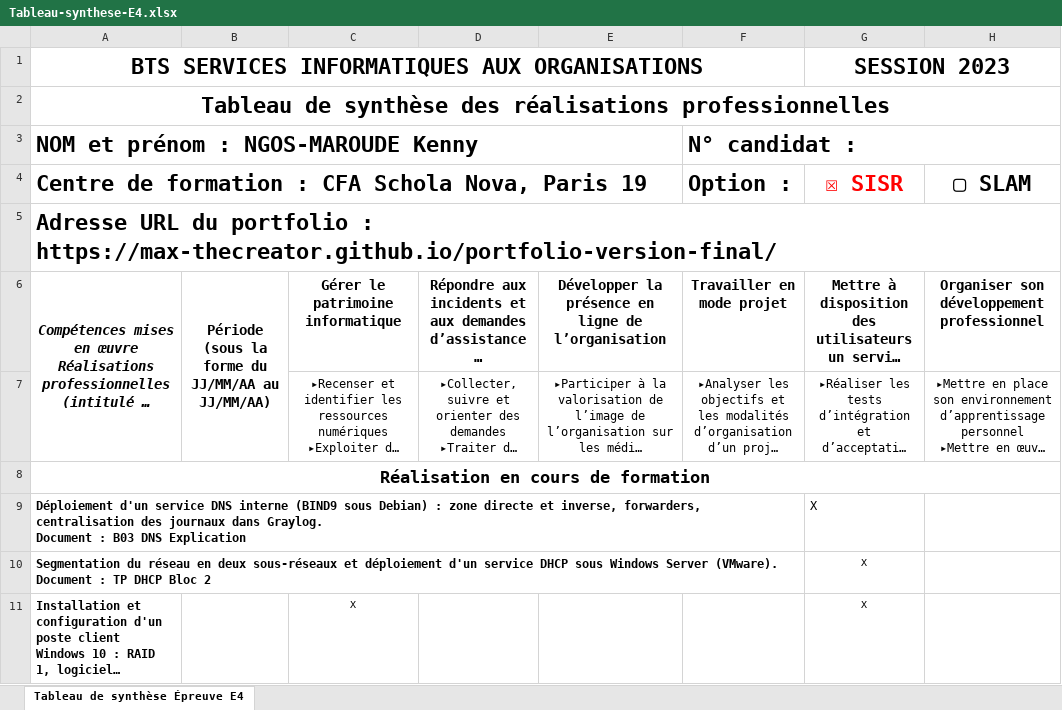
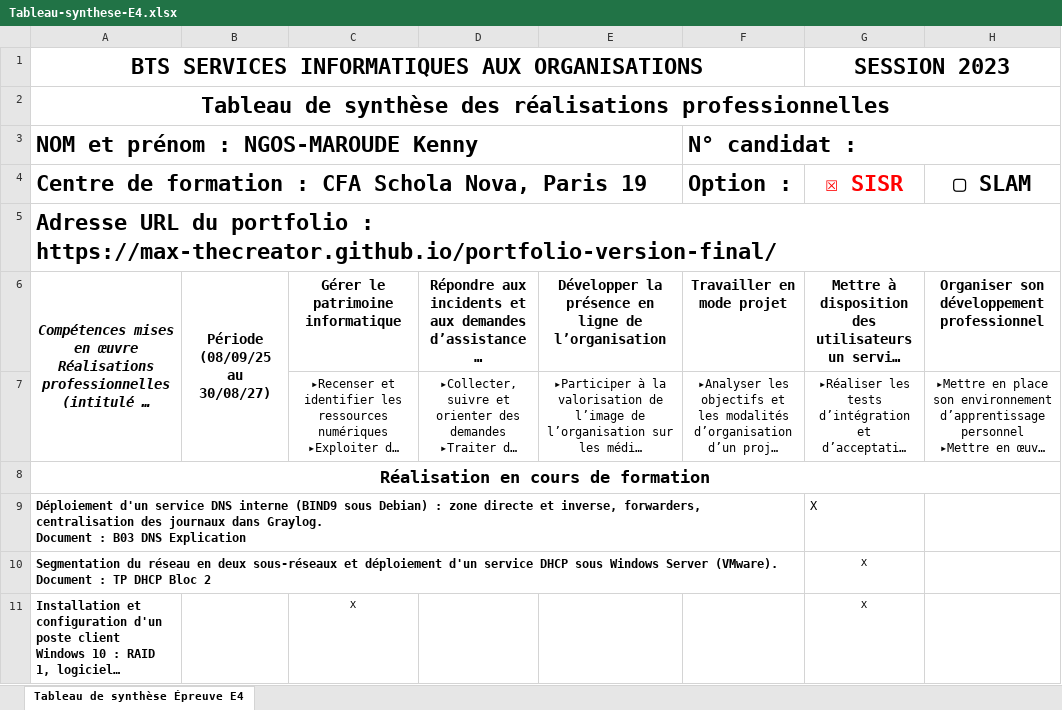
Before and after one commit to Max-thecreator/portfolio-version-final, an Excel workbook: Tableau-synthese-E4.xlsx, sheet Tableau de synthèse Épreuve E4, drawn as a sheet; only a part is shown; long unchanged cells end in …; values as stored, in another font and other column widths than the file's, no borders; the diff names each change by its address in the sheet, - before the commit and + after, or states it on an @@ line.

```diff
--- a/Tableau-synthese-E4.xlsx (sheet Tableau de synthèse Épreuve E4)
+++ b/Tableau-synthese-E4.xlsx (sheet Tableau de synthèse Épreuve E4)
-B6: Période (sous la forme du JJ/MM/AA au JJ/MM/AA)
+B6: Période (08/09/25 au 30/08/27)
```
Also changed, not shown: 1 other file.
